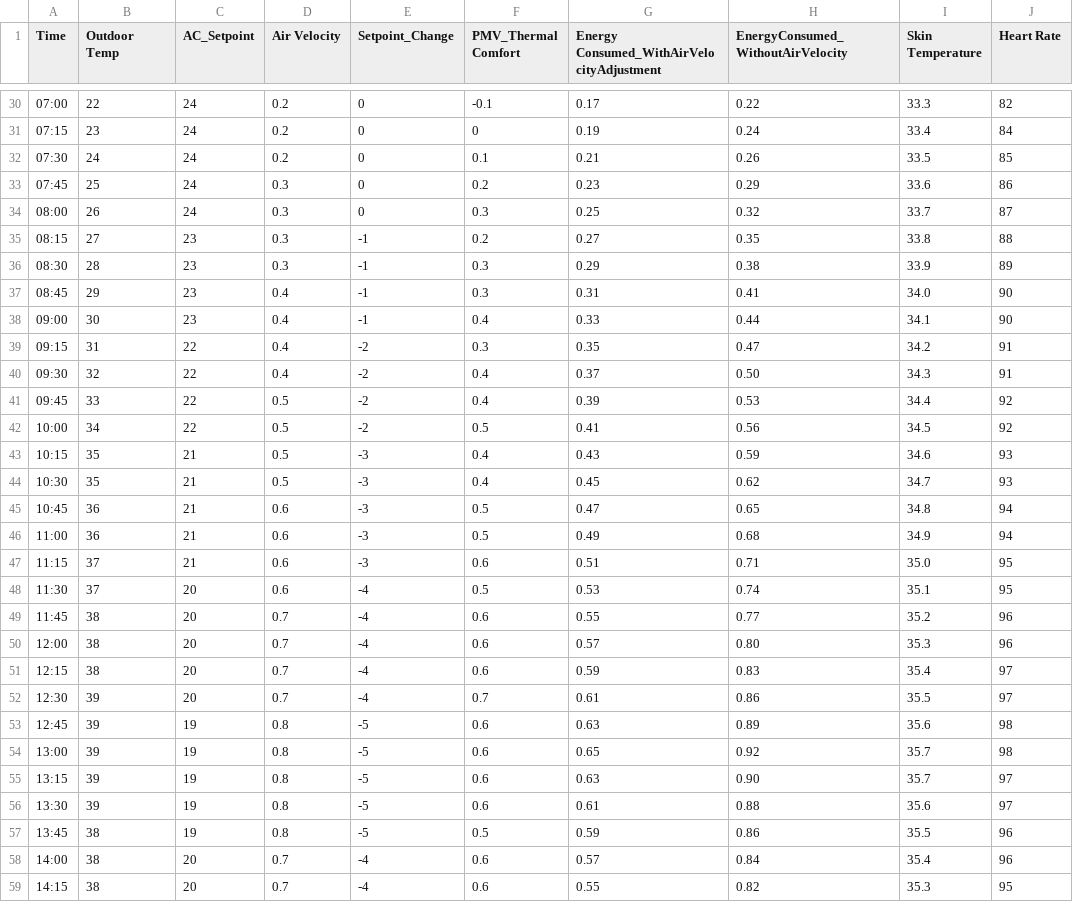
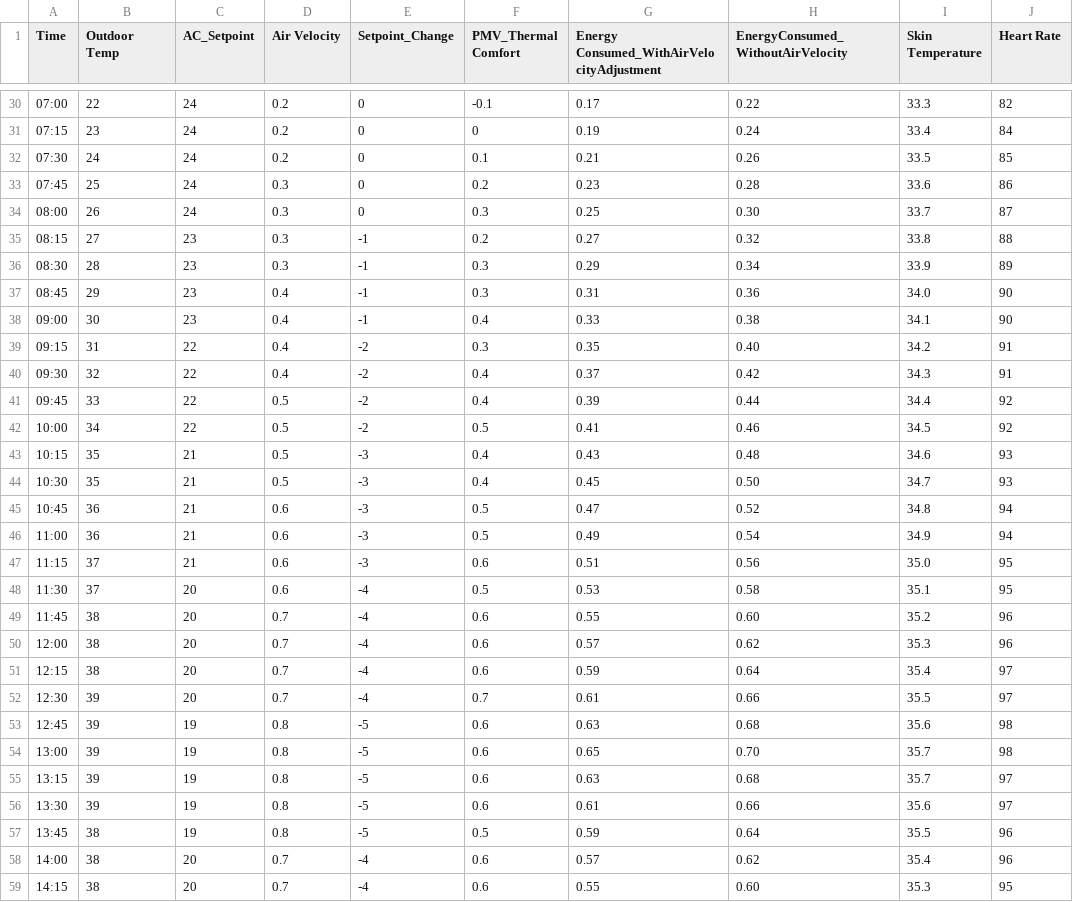
Before and after one commit to sayonsom/acfan, a CSV file: thermal_comfort_data.csv, drawn as a sheet; only a part is shown, gaps mark what is left out; the diff covers the shown part only.

```diff
--- a/thermal_comfort_data.csv
+++ b/thermal_comfort_data.csv
@@ -32,28 +32,28 @@ Time,Outdoor Temp,AC_Setpoint,Air Velocity,Setpoint_Change,PMV_Thermal Comfort,E
 07:30,24,24,0.2,0,0.1,0.21,0.26,33.5,85
-07:45,25,24,0.3,0,0.2,0.23,0.29,33.6,86
-08:00,26,24,0.3,0,0.3,0.25,0.32,33.7,87
-08:15,27,23,0.3,-1,0.2,0.27,0.35,33.8,88
-08:30,28,23,0.3,-1,0.3,0.29,0.38,33.9,89
-08:45,29,23,0.4,-1,0.3,0.31,0.41,34.0,90
-09:00,30,23,0.4,-1,0.4,0.33,0.44,34.1,90
-09:15,31,22,0.4,-2,0.3,0.35,0.47,34.2,91
-09:30,32,22,0.4,-2,0.4,0.37,0.50,34.3,91
-09:45,33,22,0.5,-2,0.4,0.39,0.53,34.4,92
-10:00,34,22,0.5,-2,0.5,0.41,0.56,34.5,92
-10:15,35,21,0.5,-3,0.4,0.43,0.59,34.6,93
-10:30,35,21,0.5,-3,0.4,0.45,0.62,34.7,93
-10:45,36,21,0.6,-3,0.5,0.47,0.65,34.8,94
-11:00,36,21,0.6,-3,0.5,0.49,0.68,34.9,94
-11:15,37,21,0.6,-3,0.6,0.51,0.71,35.0,95
-11:30,37,20,0.6,-4,0.5,0.53,0.74,35.1,95
-11:45,38,20,0.7,-4,0.6,0.55,0.77,35.2,96
-12:00,38,20,0.7,-4,0.6,0.57,0.80,35.3,96
-12:15,38,20,0.7,-4,0.6,0.59,0.83,35.4,97
-12:30,39,20,0.7,-4,0.7,0.61,0.86,35.5,97
-12:45,39,19,0.8,-5,0.6,0.63,0.89,35.6,98
-13:00,39,19,0.8,-5,0.6,0.65,0.92,35.7,98
-13:15,39,19,0.8,-5,0.6,0.63,0.90,35.7,97
-13:30,39,19,0.8,-5,0.6,0.61,0.88,35.6,97
-13:45,38,19,0.8,-5,0.5,0.59,0.86,35.5,96
-14:00,38,20,0.7,-4,0.6,0.57,0.84,35.4,96
-14:15,38,20,0.7,-4,0.6,0.55,0.82,35.3,95
+07:45,25,24,0.3,0,0.2,0.23,0.28,33.6,86
+08:00,26,24,0.3,0,0.3,0.25,0.30,33.7,87
+08:15,27,23,0.3,-1,0.2,0.27,0.32,33.8,88
+08:30,28,23,0.3,-1,0.3,0.29,0.34,33.9,89
+08:45,29,23,0.4,-1,0.3,0.31,0.36,34.0,90
+09:00,30,23,0.4,-1,0.4,0.33,0.38,34.1,90
+09:15,31,22,0.4,-2,0.3,0.35,0.40,34.2,91
+09:30,32,22,0.4,-2,0.4,0.37,0.42,34.3,91
+09:45,33,22,0.5,-2,0.4,0.39,0.44,34.4,92
+10:00,34,22,0.5,-2,0.5,0.41,0.46,34.5,92
+10:15,35,21,0.5,-3,0.4,0.43,0.48,34.6,93
+10:30,35,21,0.5,-3,0.4,0.45,0.50,34.7,93
+10:45,36,21,0.6,-3,0.5,0.47,0.52,34.8,94
+11:00,36,21,0.6,-3,0.5,0.49,0.54,34.9,94
+11:15,37,21,0.6,-3,0.6,0.51,0.56,35.0,95
+11:30,37,20,0.6,-4,0.5,0.53,0.58,35.1,95
+11:45,38,20,0.7,-4,0.6,0.55,0.60,35.2,96
+12:00,38,20,0.7,-4,0.6,0.57,0.62,35.3,96
+12:15,38,20,0.7,-4,0.6,0.59,0.64,35.4,97
+12:30,39,20,0.7,-4,0.7,0.61,0.66,35.5,97
+12:45,39,19,0.8,-5,0.6,0.63,0.68,35.6,98
+13:00,39,19,0.8,-5,0.6,0.65,0.70,35.7,98
+13:15,39,19,0.8,-5,0.6,0.63,0.68,35.7,97
+13:30,39,19,0.8,-5,0.6,0.61,0.66,35.6,97
+13:45,38,19,0.8,-5,0.5,0.59,0.64,35.5,96
+14:00,38,20,0.7,-4,0.6,0.57,0.62,35.4,96
+14:15,38,20,0.7,-4,0.6,0.55,0.60,35.3,95
```
Also changed, not shown: 38 edited cells elsewhere in this file, 1 other file.
